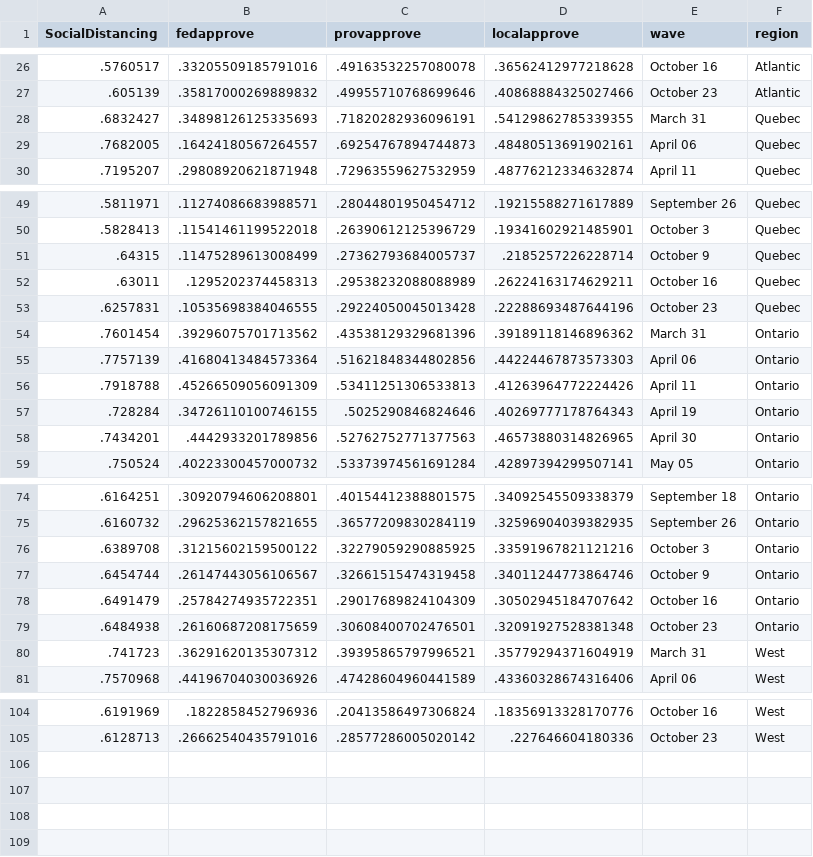
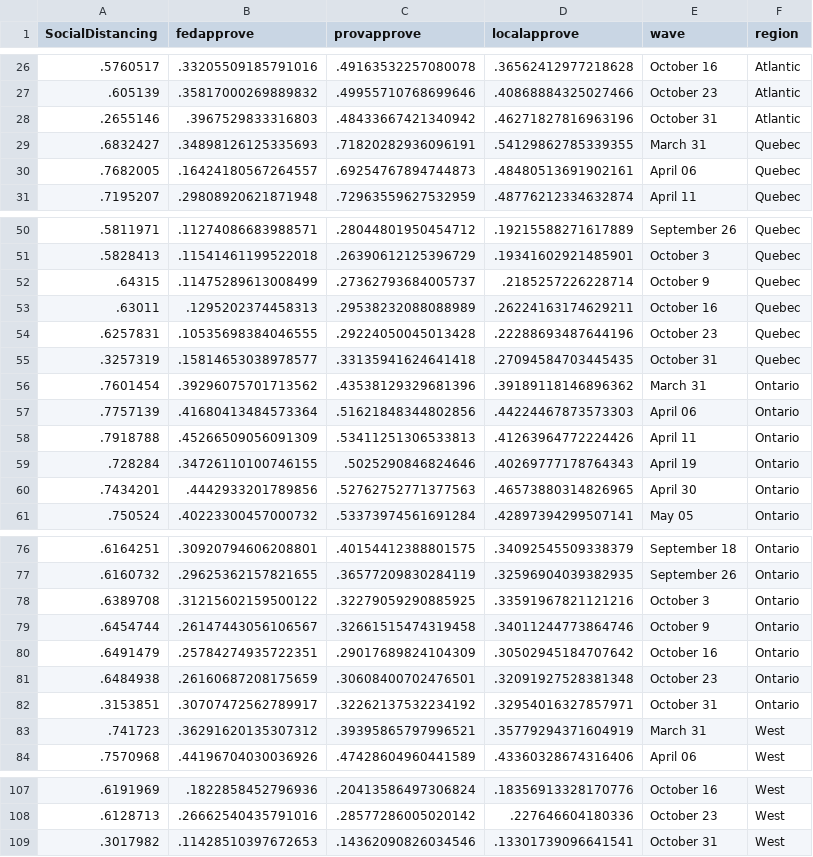
Before and after one commit to nrkthompson/ChartHolding, a CSV file: Data/SocDistRegion.csv, drawn as a sheet; only a part is shown, gaps mark what is left out; the diff names each change by its address in the sheet, - before the commit and + after, or states it on an @@ line.

```diff
--- a/Data/SocDistRegion.csv
+++ b/Data/SocDistRegion.csv
+row 28: .2655146 | .3967529833316803 | .48433667421340942 | .46271827816963196 | October 31 | Atlantic
+row 55: .3257319 | .15814653038978577 | .33135941624641418 | .27094584703445435 | October 31 | Quebec
+row 82: .3153851 | .30707472562789917 | .32262137532234192 | .32954016327857971 | October 31 | Ontario
+row 109: .3017982 | .11428510397672653 | .14362090826034546 | .13301739096641541 | October 31 | West
```
Also changed, not shown: Data/SocDist.csv, Data/SocDistAge.csv, 1 other file.
